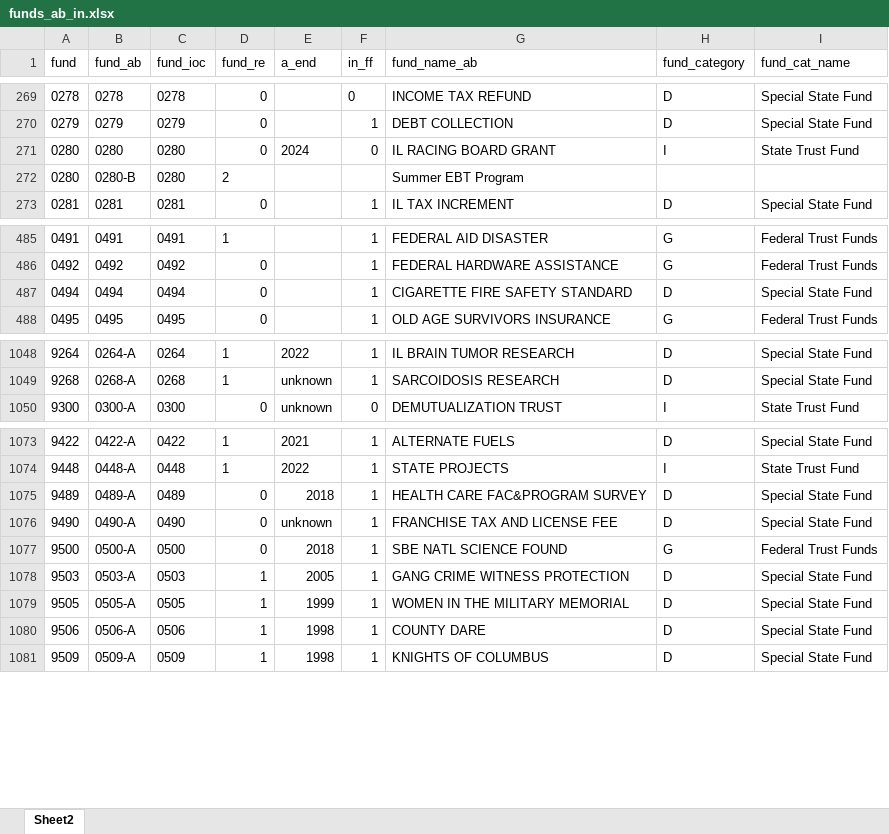
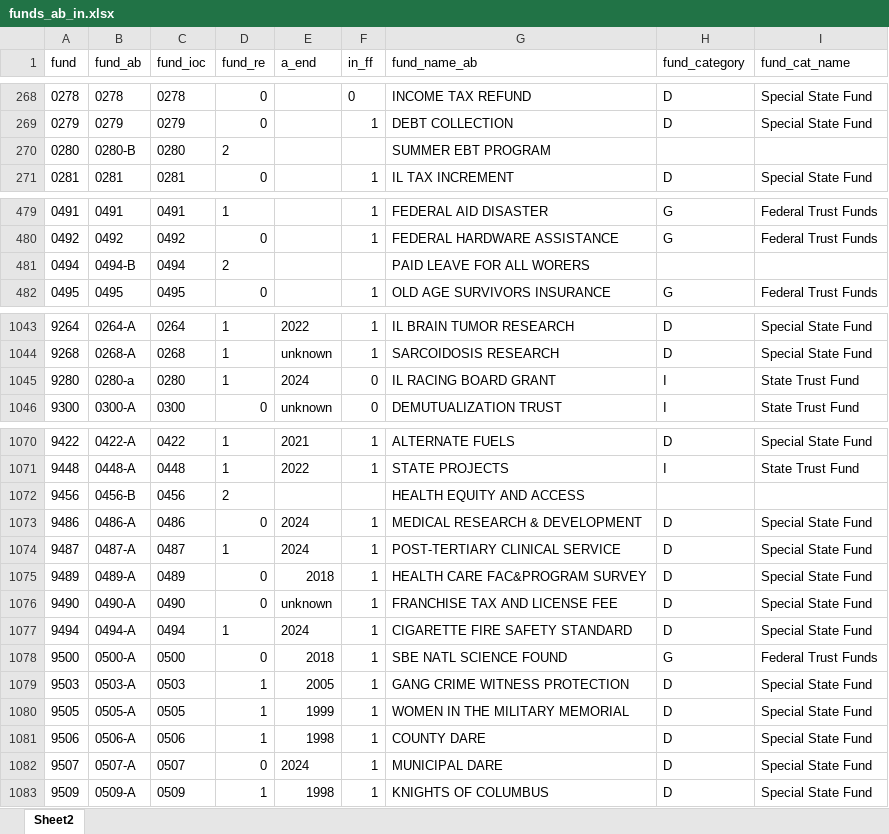
Before and after one commit to AleaWM/Fiscal-Futures, an Excel workbook: inputs/funds_ab_in.xlsx, sheet Sheet2, drawn as a sheet; only a part is shown, gaps mark what is left out; values as stored, in another font and other column widths than the file's, no borders; conditional formats and table styles not drawn; removed rows and columns are numbered as before the commit, all else as after; the diff covers the shown part only; the diff names each change by its address in the sheet, - before the commit and + after, or states it on an @@ line.

Commit message:
added new funds found in revenue data

```diff
--- a/inputs/funds_ab_in.xlsx (sheet Sheet2)
+++ b/inputs/funds_ab_in.xlsx (sheet Sheet2)
-row 271: 0280 | 0280 | 0280 | 0 | 2024 | 0 | IL RACING BOARD GRANT | I | State Trust Fund
-G270 (fund_name_ab): Summer EBT Program
+G270 (fund_name_ab): SUMMER EBT PROGRAM
-row 487: 0494 | 0494 | 0494 | 0 |  | 1 | CIGARETTE FIRE SAFETY STANDARD | D | Special State Fund
+row 481: 0494 | 0494-B | 0494 | 2 |  |  | PAID LEAVE FOR ALL WORERS
+row 1045: 9280 | 0280-a | 0280 | 1 | 2024 | 0 | IL RACING BOARD GRANT | I | State Trust Fund
+row 1072: 9456 | 0456-B | 0456 | 2 |  |  | HEALTH EQUITY AND ACCESS
@@ row 478 moved to row 1073: 9486 @@
@@ row 480 moved to row 1074: 9487 @@
+row 1077: 9494 | 0494-A | 0494 | 1 | 2024 | 1 | CIGARETTE FIRE SAFETY STANDARD | D | Special State Fund
@@ row 500 moved to row 1082: 9507 @@
```
Also changed, not shown: 1 added row, 1 removed row, 4 moved rows, 4 edited cells and cell formats elsewhere in this sheet.
